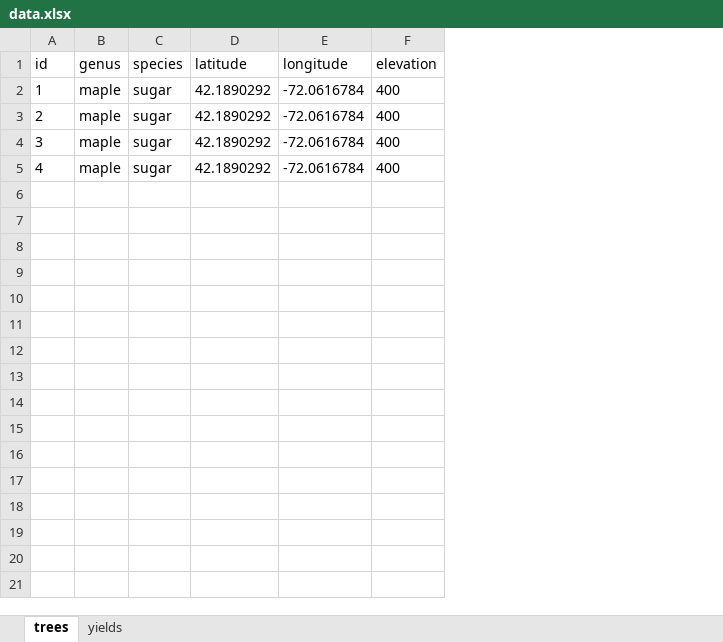
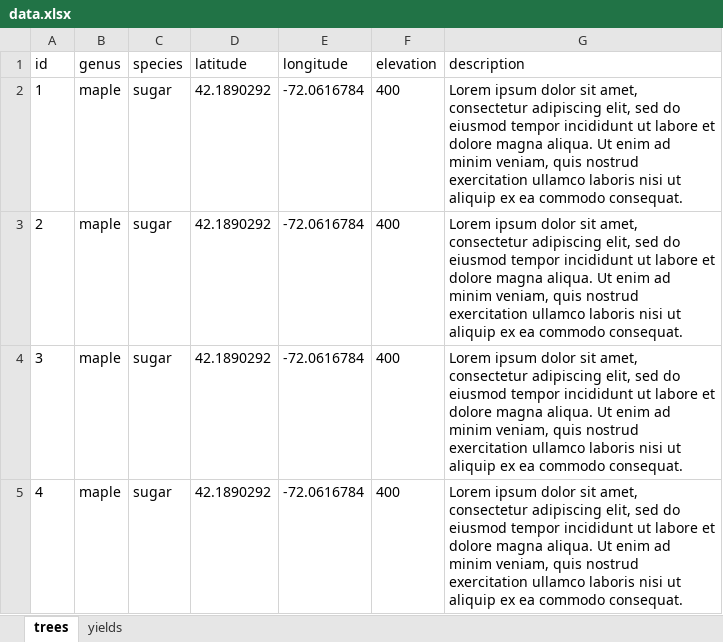
Before and after one commit to josephsamela/quaboag-maple-co, an Excel workbook: data.xlsx, sheet trees, drawn as a sheet; values as stored, in another font and other column widths than the file's, no borders; the diff names each change by its address in the sheet, - before the commit and + after, or states it on an @@ line.

```diff
--- a/data.xlsx (sheet trees)
+++ b/data.xlsx (sheet trees)
+column G (description), rows 2-5: all Lorem ipsum dolor sit amet, consectetur adipiscing elit, sed do eiusmod tempor incididunt ut labore et dolore magna aliqua. Ut enim ad minim veniam, quis nostrud exercitation ullamco laboris nisi ut aliquip ex ea commodo consequat.
```
Also changed, not shown: 6 other files.
